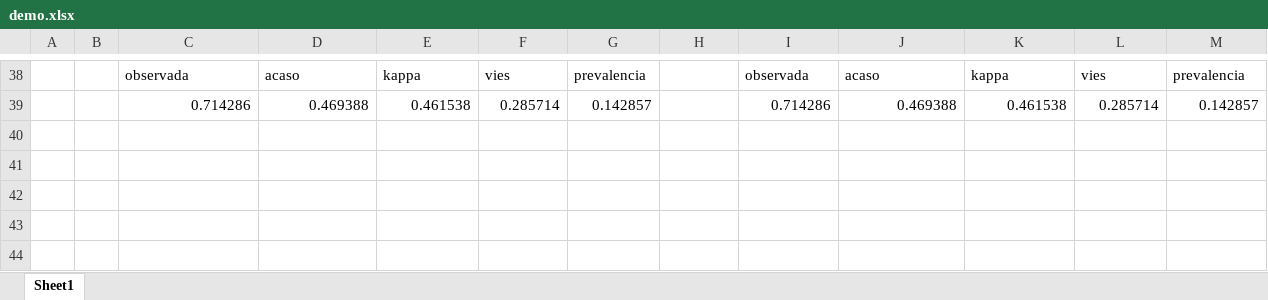
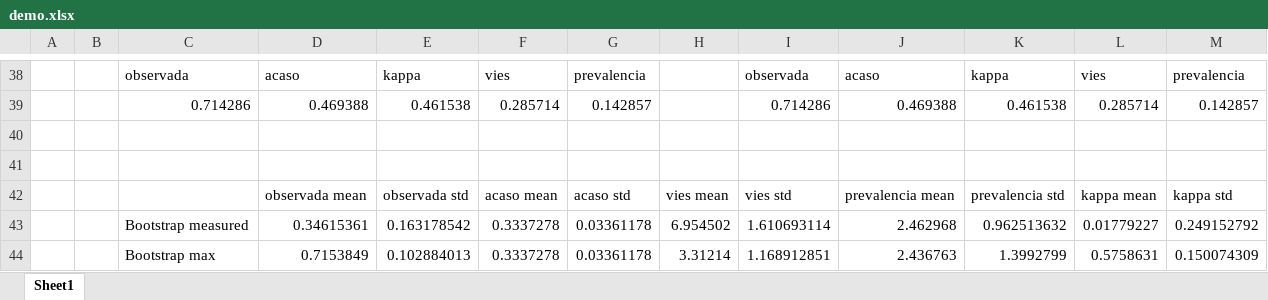
Before and after one commit to EthoWatcher/Reliability, an Excel workbook: src/relatorio/demo.xlsx, sheet Sheet1, drawn as a sheet; only a part is shown, gaps mark what is left out; values as stored, in another font and other column widths than the file's, no borders; the diff names each change by its address in the sheet, - before the commit and + after, or states it on an @@ line.

Commit message:
Adding bootstraping report

```diff
--- a/src/relatorio/demo.xlsx (sheet Sheet1)
+++ b/src/relatorio/demo.xlsx (sheet Sheet1)
+row 40: (empty)
+row 41: (empty)
+row 42:  |  |  | observada mean | observada std | acaso mean | acaso std | vies mean | vies std | prevalencia mean | prevalencia std | kappa mean | kappa std
+row 43:  |  | Bootstrap measured | 0.34615361 | 0.163178542 | 0.3337278 | 0.03361178 | 6.954502 | 1.610693114 | 2.462968 | 0.962513632 | 0.01779227 | 0.249152792
+row 44:  |  | Bootstrap max | 0.7153849 | 0.102884013 | 0.3337278 | 0.03361178 | 3.31214 | 1.168912851 | 2.436763 | 1.3992799 | 0.5758631 | 0.150074309
```
Also changed, not shown: 1 other file.
